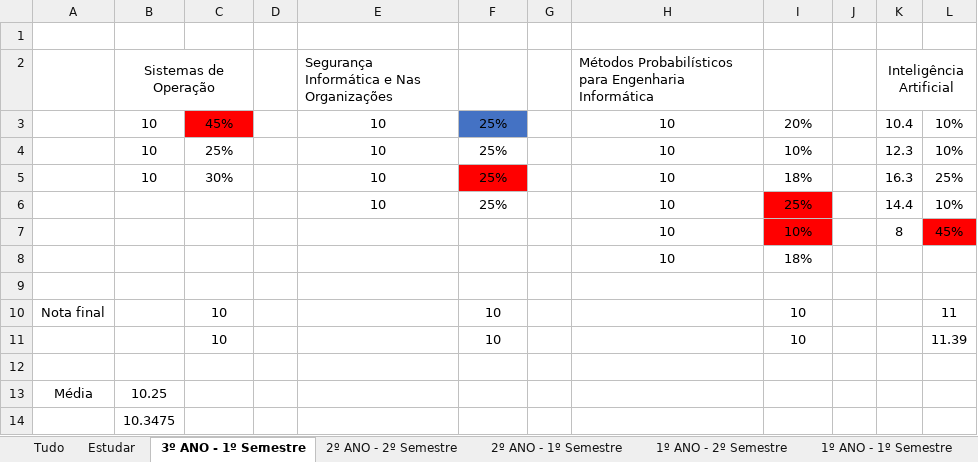
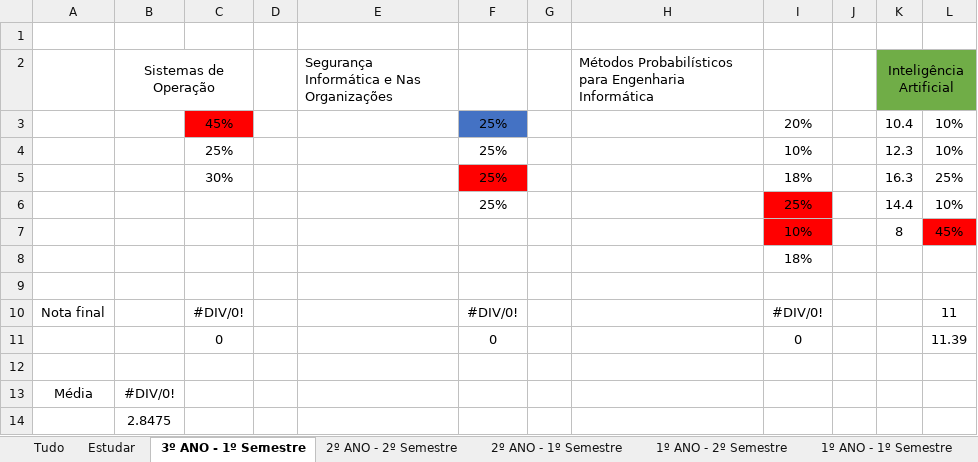
Before and after one commit to AleexMaartins/University_Work, an Excel workbook: notas_pa_distribuir.xlsx, sheet 3º ANO - 1º Semestre, drawn as a sheet; values as stored, in another font and other column widths than the file's, no borders; removed rows and columns are numbered as before the commit, all else as after; the diff names each change by its address in the sheet, - before the commit and + after, or states it on an @@ line.

```diff
--- a/notas_pa_distribuir.xlsx (sheet 3º ANO - 1º Semestre)
+++ b/notas_pa_distribuir.xlsx (sheet 3º ANO - 1º Semestre)
-K2:L2 fill: none
+K2:L2 fill: #70AD47
-B3:B5 (Sistemas de Operação): 10
+B3:B5 (Sistemas de Operação): (empty)
-E3:E6: 10
+E3:E6: (empty)
-H3:H8: 10
+H3:H8: (empty)
-C10: 10
+C10: #DIV/0!
-F10: 10
+F10: #DIV/0!
-I10: 10
+I10: #DIV/0!
-row 11:  |  | 10 |  |  | 10 |  |  | 10 |  |  | 11.39
+row 11:  |  | 0 |  |  | 0 |  |  | 0 |  |  | 11.39
-B13 (Sistemas de Operação): 10.25
+B13 (Sistemas de Operação): #DIV/0!
-B14 (Sistemas de Operação): 10.3475
+B14 (Sistemas de Operação): 2.8475
```
Also changed, not shown: sheet 2º ANO - 2º Semestre, sheet Estudar, sheet 1º ANO - 2º Semestre, sheet 1º ANO - 1º Semestre, sheet 2º ANO - 1º Semestre, 13 other files.
